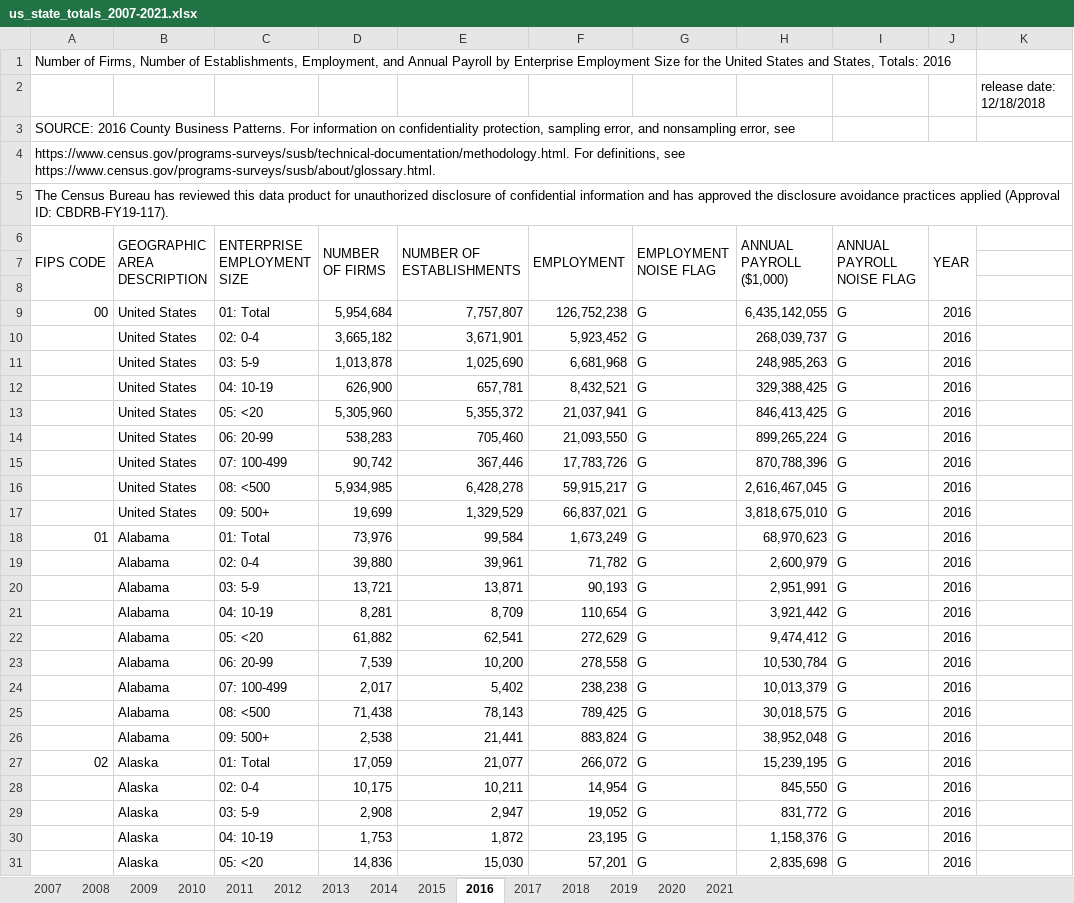
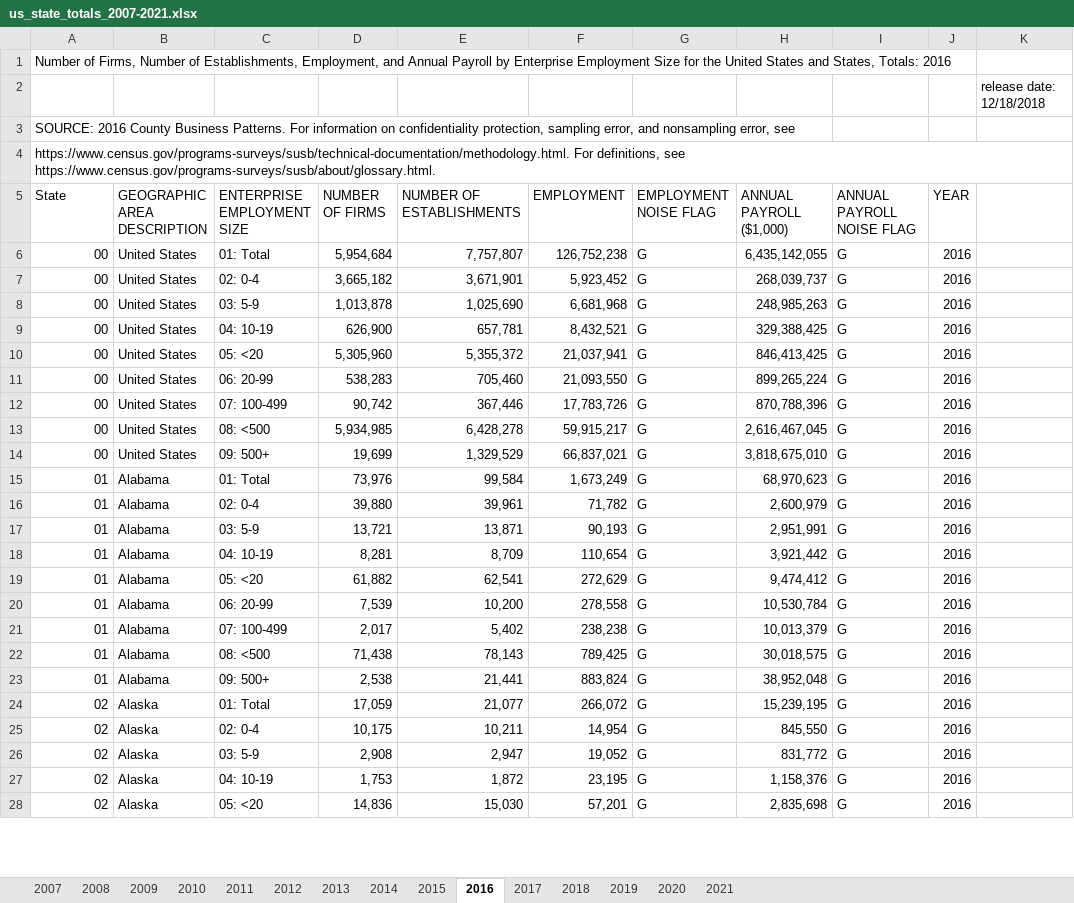
Before and after one commit to CobbDouglas/Casual-Inf-Main-paper, an Excel workbook: us_state_totals_2007-2021.xlsx, sheet 2016, drawn as a sheet; only a part is shown; values as stored, in another font and other column widths than the file's, no cell formats; removed rows and columns are numbered as before the commit, all else as after; the diff covers the shown part only; the diff names each change by its address in the sheet, - before the commit and + after, or states it on an @@ line.

```diff
--- a/us_state_totals_2007-2021.xlsx (sheet 2016)
+++ b/us_state_totals_2007-2021.xlsx (sheet 2016)
-row 5: The Census Bureau has reviewed this data product for unauthorized disclosure of confidential information and has approved the disclosure avoidance practices applied (Approval ID: CBDRB-FY19-117).
-A5: FIPS CODE
+A5: State
-A6:A8 merged
-B6:B8 merged
-C6:C8 merged
-D6:D8 merged
-E6:E8 merged
-F6:F8 merged
-G6:G8 merged
-H6:H8 merged
-I6:I8 merged
-J6:J8 merged
-row 7: (empty)
-row 8: (empty)
-A7:A14 (State): (empty)
+A7:A14 (State): 00
-A16:A23 (State): (empty)
+A16:A23 (State): 01
-A25:A28 (State): (empty)
+A25:A28 (State): 02
```
Also changed, not shown: 396 edited cells elsewhere in this sheet, sheet 2012, sheet 2009, sheet 2010, sheet 2008, sheet 2011, sheet 2013, 8 more sheets, cell formats, FirmSizeData.xlsx, 1 other file.
